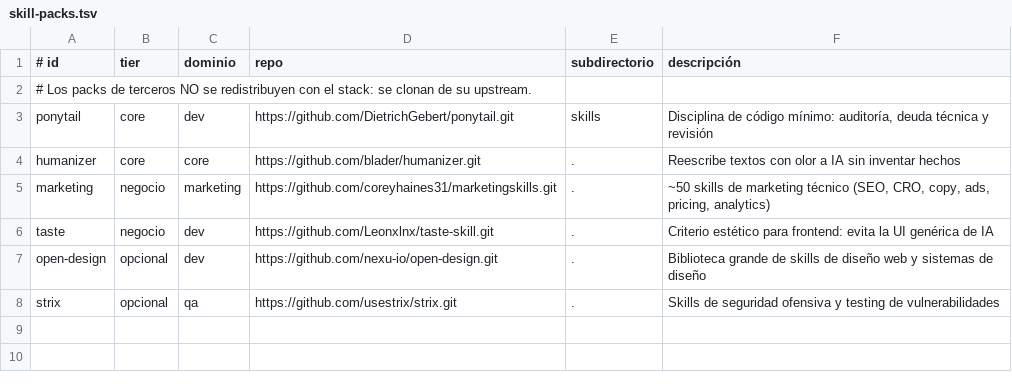
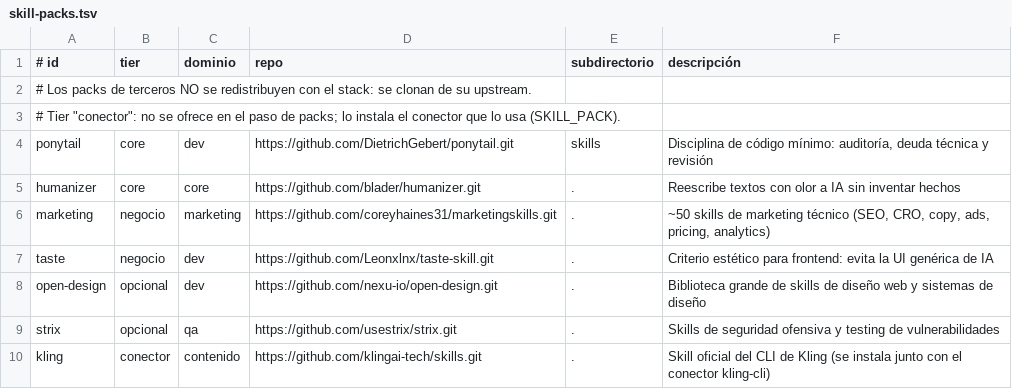
Before and after one commit to ideasdevops/ideas-box, a TSV file: catalog/skill-packs.tsv, drawn as a sheet; the diff names each change by its address in the sheet, - before the commit and + after, or states it on an @@ line.

```diff
--- a/catalog/skill-packs.tsv
+++ b/catalog/skill-packs.tsv
+row 3: # Tier "conector": no se ofrece en el paso de packs; lo instala el conector que lo usa (SKILL_PACK).
+row 10: kling | conector | contenido | https://github.com/klingai-tech/skills.git | . | Skill oficial del CLI de Kling (se instala junto con el conector kling-cli)
```
Also changed, not shown: catalog/tool-groups.tsv, 15 other files.
